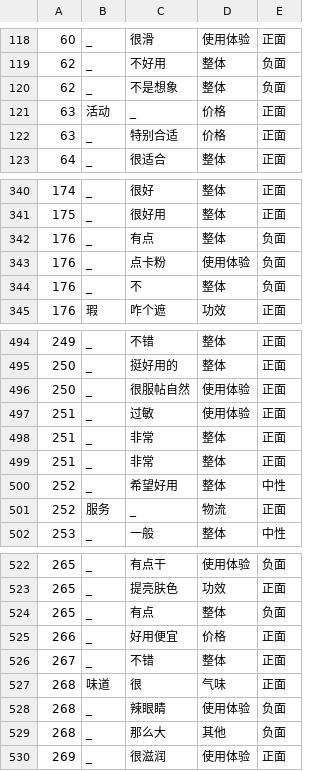
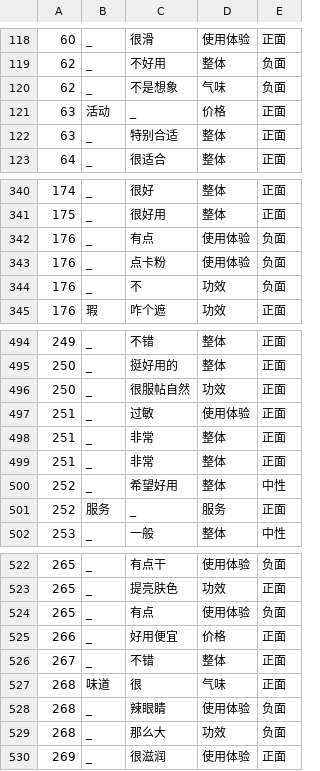
Before and after one commit to HIT-SCIR-chichi/hit_nlp_lab, a CSV file: lab2/answer/task3_answer.csv, drawn as a sheet; only a part is shown, gaps mark what is left out; the diff covers the shown part only.

```diff
--- a/lab2/answer/task3_answer.csv
+++ b/lab2/answer/task3_answer.csv
@@ -119,5 +119,5 @@
 62,_,不好用,整体,负面
-62,_,不是想象,整体,负面
+62,_,不是想象,气味,负面
 63,活动,_,价格,正面
-63,_,特别合适,价格,正面
+63,_,特别合适,整体,正面
 64,_,很适合,整体,正面
@@ -341,5 +341,5 @@
 175,_,很好用,整体,正面
-176,_,有点,整体,负面
+176,_,有点,使用体验,负面
 176,_,点卡粉,使用体验,负面
-176,_,不,整体,负面
+176,_,不,功效,负面
 176,瑕,咋个遮,功效,正面
@@ -495,3 +495,3 @@
 250,_,挺好用的,整体,正面
-250,_,很服帖自然,使用体验,正面
+250,_,很服帖自然,功效,正面
 251,_,过敏,使用体验,正面
@@ -500,3 +500,3 @@
 252,_,希望好用,整体,中性
-252,服务,_,物流,正面
+252,服务,_,服务,正面
 253,_,一般,整体,中性
@@ -523,3 +523,3 @@
 265,_,提亮肤色,功效,正面
-265,_,有点,整体,负面
+265,_,有点,使用体验,负面
 266,_,好用便宜,价格,正面
@@ -528,3 +528,3 @@
 268,_,辣眼睛,使用体验,负面
-268,_,那么大,其他,负面
+268,_,那么大,功效,负面
 269,_,很滋润,使用体验,正面
```
Also changed, not shown: 165 edited cells elsewhere in this file, lab2/answer/task2_answer.csv, 7 other files.
